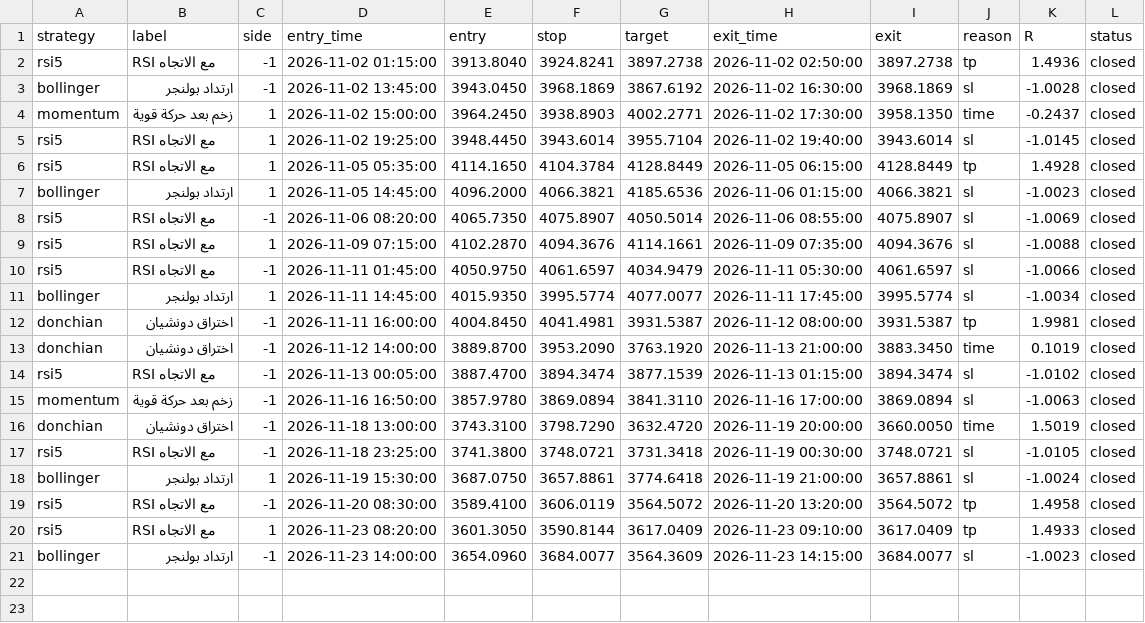
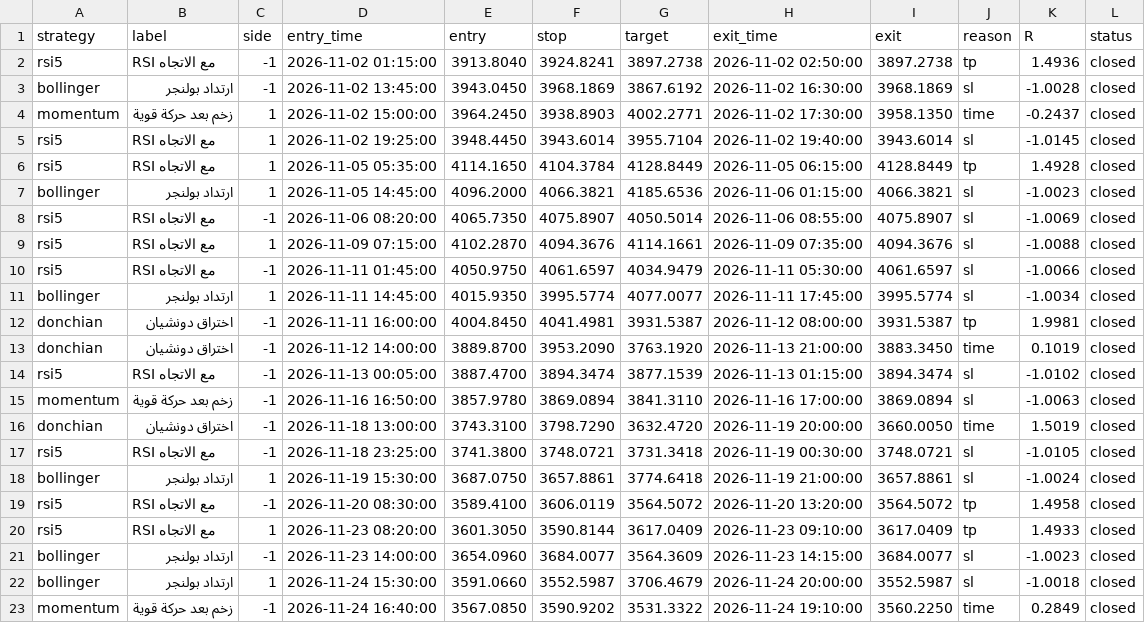
Before and after one commit to Ajmisn0b/Admin-tool, a CSV file: forward/trades.csv, drawn as a sheet.

Commit message:
Forward test update 2026-11-25

```diff
--- a/forward/trades.csv
+++ b/forward/trades.csv
@@ -21 +21,3 @@ rsi5,RSI مع الاتجاه,1,2026-11-23 08:20:00,3601.3050,3590.8144,3617.0409
 bollinger,ارتداد بولنجر,-1,2026-11-23 14:00:00,3654.0960,3684.0077,3564.3609,2026-11-23 14:15:00,3684.0077,sl,-1.0023,closed
+bollinger,ارتداد بولنجر,1,2026-11-24 15:30:00,3591.0660,3552.5987,3706.4679,2026-11-24 20:00:00,3552.5987,sl,-1.0018,closed
+momentum,زخم بعد حركة قوية,-1,2026-11-24 16:40:00,3567.0850,3590.9202,3531.3322,2026-11-24 19:10:00,3560.2250,time,0.2849,closed
```
Also changed, not shown: 2 other files.
